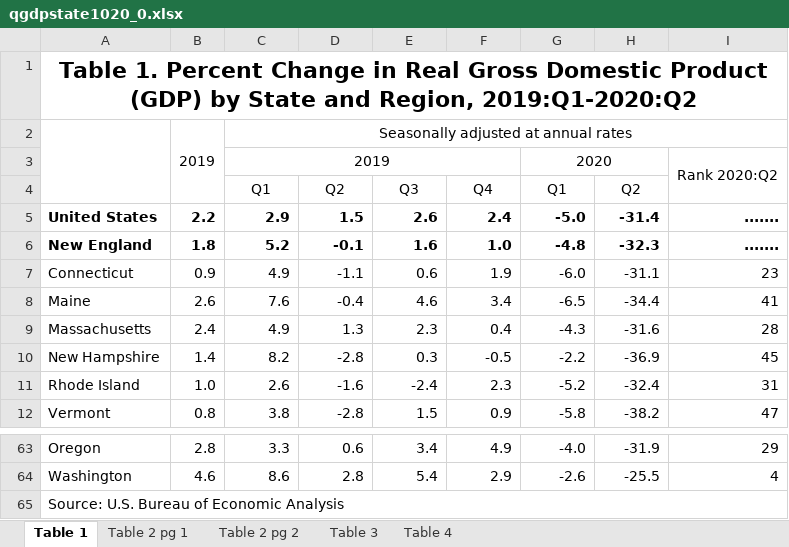
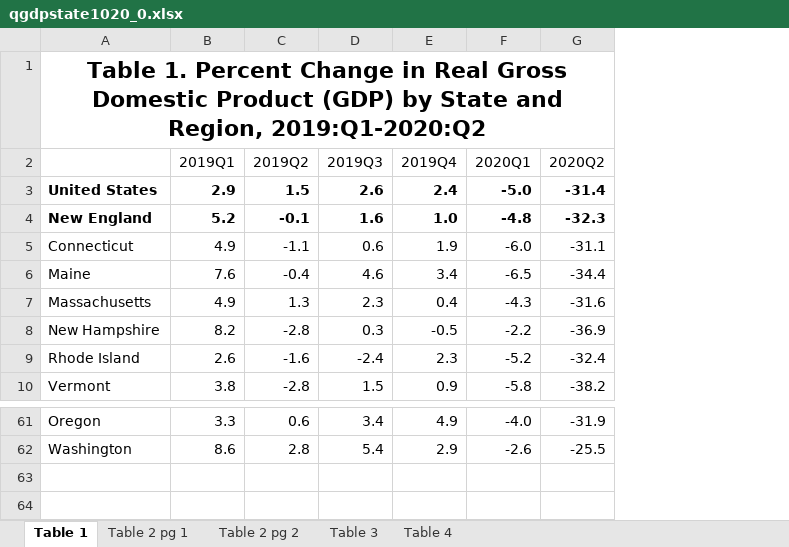
Before and after one commit to skberkeley/c3.ai-COVID-19-Challenge, an Excel workbook: qgdpstate1020_0.xlsx, sheet Table 1, drawn as a sheet; only a part is shown, gaps mark what is left out; values as stored, in another font and other column widths than the file's, no borders; charts and pictures and table styles not drawn; removed rows and columns are numbered as before the commit, all else as after; the diff names each change by its address in the sheet, - before the commit and + after, or states it on an @@ line.

Commit message:
Opened stategdp data as pandas df

```diff
--- a/qgdpstate1020_0.xlsx (sheet Table 1)
+++ b/qgdpstate1020_0.xlsx (sheet Table 1)
-column B, rows 5-12: 2.2 | 1.8 | 0.9 | 2.6 | 2.4 | 1.4 | 1.0 | 0.8; rows 63-64: 2.8 | 4.6
-column I, rows 5-12: ....... | ....... | 23 | 41 | 28 | 45 | 31 | 47; rows 63-64: 29 | 4
-row 2:  | 2019 | Seasonally adjusted at annual rates
-row 3:  |  | 2019 |  |  |  | 2020 |  | Rank 2020:Q2
-row 4:  |  | Q1 | Q2 | Q3 | Q4 | Q1 | Q2
+row 2:  | 2019Q1 | 2019Q2 | 2019Q3 | 2019Q4 | 2020Q1 | 2020Q2
-row 65: Source: U.S. Bureau of Economic Analysis
```
Also changed, not shown: charts or pictures, 1 other file.
